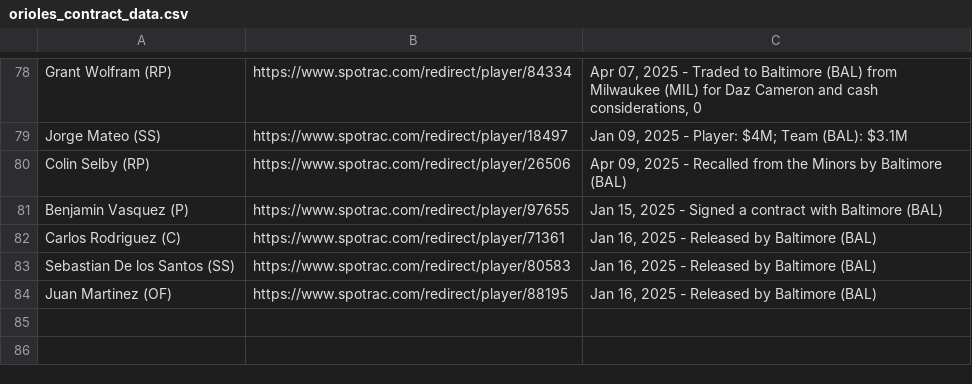
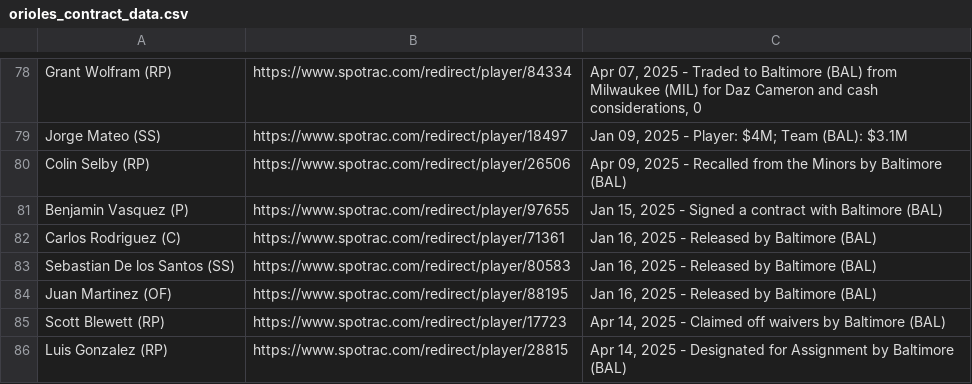
Before and after one commit to NewsAppsUMD/rushabhbot, a CSV file: orioles_contract_data.csv, drawn as a sheet; only a part is shown, gaps mark what is left out; the diff names each change by its address in the sheet, - before the commit and + after, or states it on an @@ line.

```diff
--- a/orioles_contract_data.csv
+++ b/orioles_contract_data.csv
+row 85: Scott Blewett (RP) | https://www.spotrac.com/redirect/player/17723 | Apr 14, 2025 - Claimed off waivers by Baltimore (BAL)
+row 86: Luis Gonzalez (RP) | https://www.spotrac.com/redirect/player/28815 | Apr 14, 2025 - Designated for Assignment by Baltimore (BAL)
```
